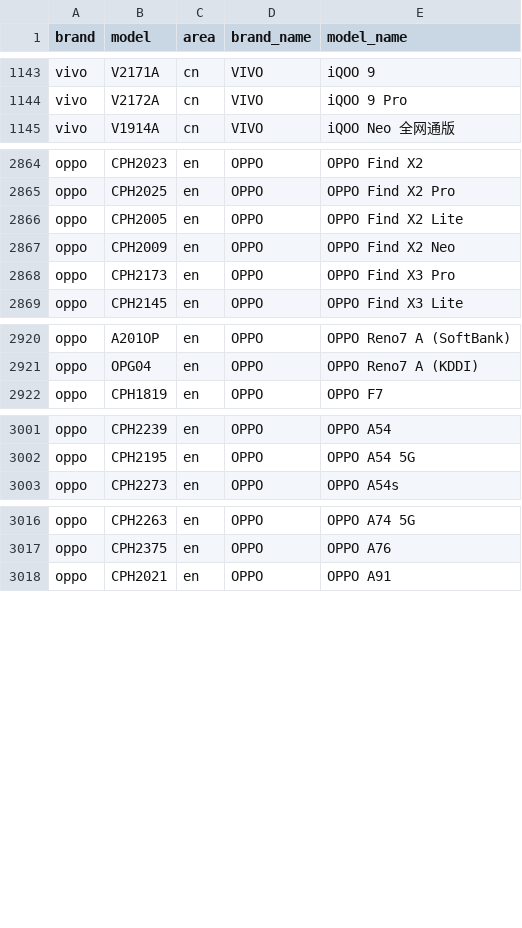
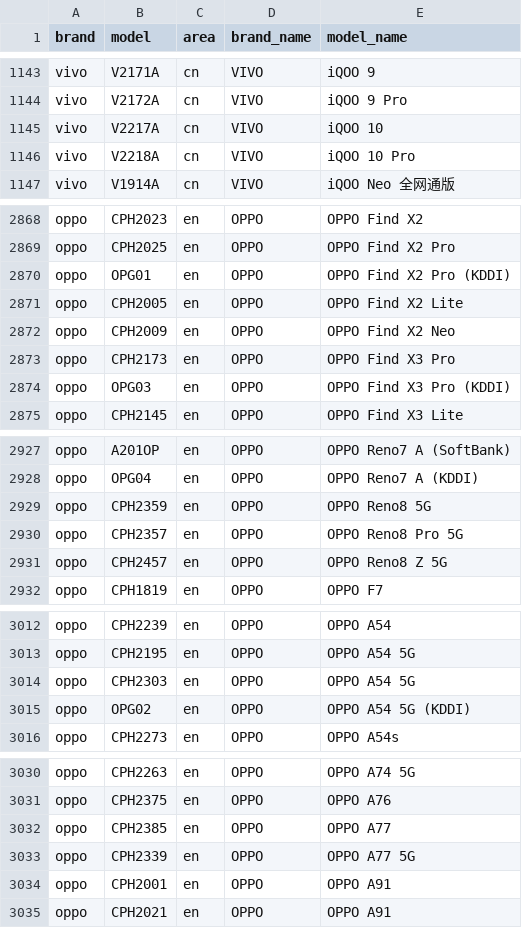
Before and after one commit to jantacy/mobilemodels, a CSV file: brand_model.csv, drawn as a sheet; only a part is shown, gaps mark what is left out; the diff covers the shown part only; the diff names each change by its address in the sheet, - before the commit and + after, or states it on an @@ line.

Commit message:
Sync with MobileModels 7e11fd0835a448e602d2d9da98d0dcffed0e40f9

```diff
--- a/brand_model.csv
+++ b/brand_model.csv
+row 1145: vivo | V2217A | cn | VIVO | iQOO 10
+row 1146: vivo | V2218A | cn | VIVO | iQOO 10 Pro
+row 2870: oppo | OPG01 | en | OPPO | OPPO Find X2 Pro (KDDI)
+row 2874: oppo | OPG03 | en | OPPO | OPPO Find X3 Pro (KDDI)
+row 2929: oppo | CPH2359 | en | OPPO | OPPO Reno8 5G
+row 2930: oppo | CPH2357 | en | OPPO | OPPO Reno8 Pro 5G
+row 2931: oppo | CPH2457 | en | OPPO | OPPO Reno8 Z 5G
+row 3014: oppo | CPH2303 | en | OPPO | OPPO A54 5G
+row 3015: oppo | OPG02 | en | OPPO | OPPO A54 5G (KDDI)
+row 3032: oppo | CPH2385 | en | OPPO | OPPO A77
+row 3033: oppo | CPH2339 | en | OPPO | OPPO A77 5G
+row 3034: oppo | CPH2001 | en | OPPO | OPPO A91
```
Also changed, not shown: 12 added rows, 1 removed row and 5 edited cells elsewhere in this file, 1 other file.
